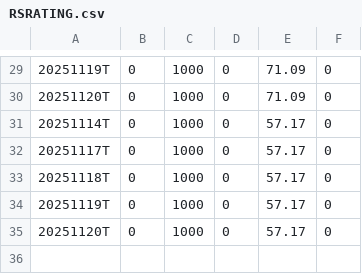
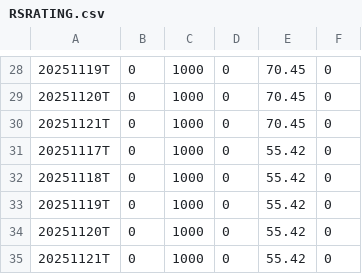
Before and after one commit to Vinubhai1961/RS-Rating-India, a CSV file: RS_Data/RSRATING.csv, drawn as a sheet; only a part is shown, gaps mark what is left out; the diff covers the shown part only.

```diff
--- a/RS_Data/RSRATING.csv
+++ b/RS_Data/RSRATING.csv
@@ -29,7 +28,8 @@
-20251119T,0,1000,0,71.09,0
-20251120T,0,1000,0,71.09,0
-20251114T,0,1000,0,57.17,0
-20251117T,0,1000,0,57.17,0
-20251118T,0,1000,0,57.17,0
-20251119T,0,1000,0,57.17,0
-20251120T,0,1000,0,57.17,0
+20251119T,0,1000,0,70.45,0
+20251120T,0,1000,0,70.45,0
+20251121T,0,1000,0,70.45,0
+20251117T,0,1000,0,55.42,0
+20251118T,0,1000,0,55.42,0
+20251119T,0,1000,0,55.42,0
+20251120T,0,1000,0,55.42,0
+20251121T,0,1000,0,55.42,0
```
Also changed, not shown: 1 removed row and 32 edited cells elsewhere in this file, archive/rs_industries_11222025.csv, 7 other files.
